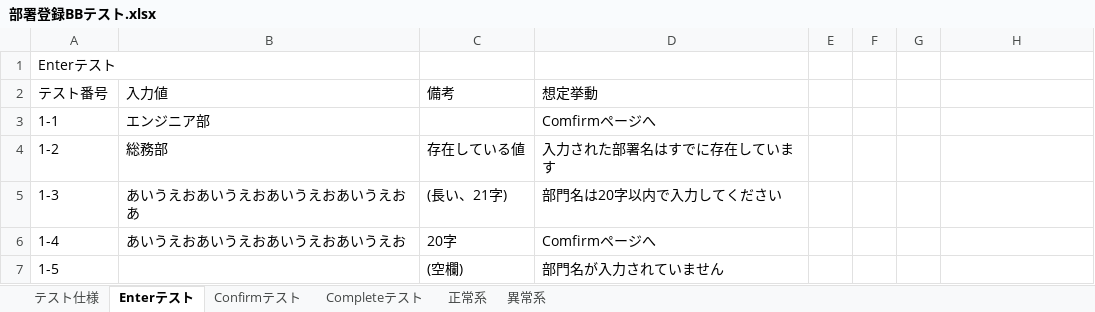
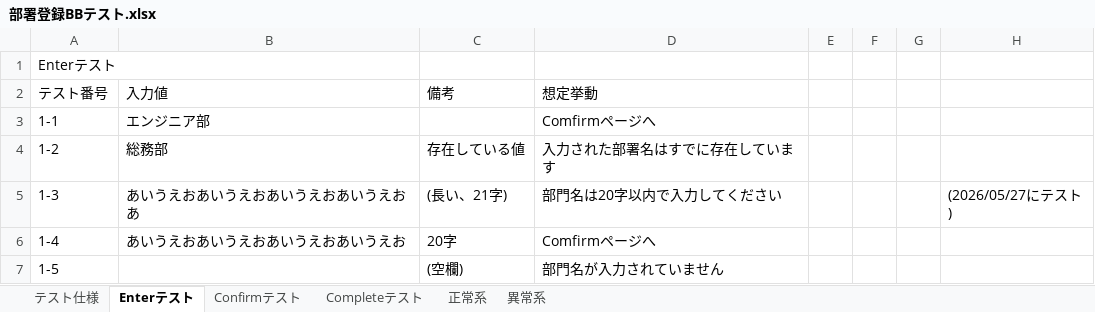
Before and after one commit to da122122122G/csharp_training_202605, an Excel workbook: docs/03_tests/部署登録BBテスト.xlsx, sheet Enterテスト, drawn as a sheet; values as stored, in another font and other column widths than the file's, no borders; the diff names each change by its address in the sheet, - before the commit and + after, or states it on an @@ line.

```diff
--- a/docs/03_tests/部署登録BBテスト.xlsx (sheet Enterテスト)
+++ b/docs/03_tests/部署登録BBテスト.xlsx (sheet Enterテスト)
-H5: (empty)
+H5: (2026/05/27にテスト)
```
Also changed, not shown: sheet 異常系, charts or pictures, docs/03_tests/社員登録BBテスト.xlsx, 2 other files.
